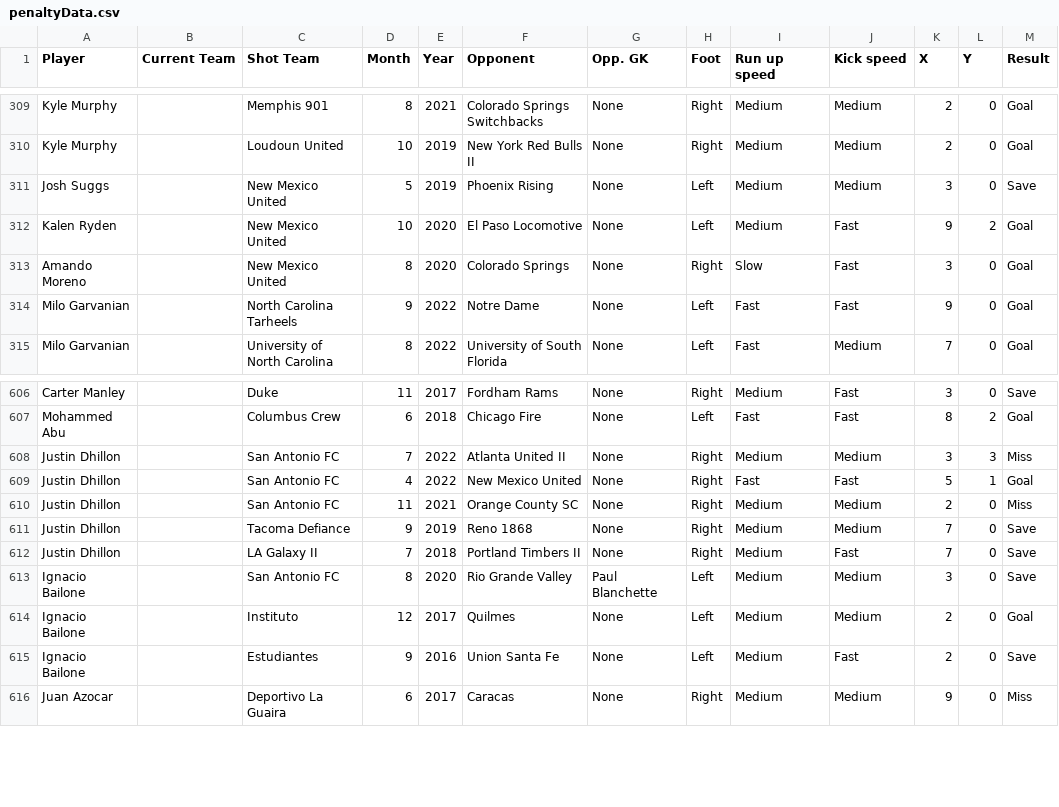
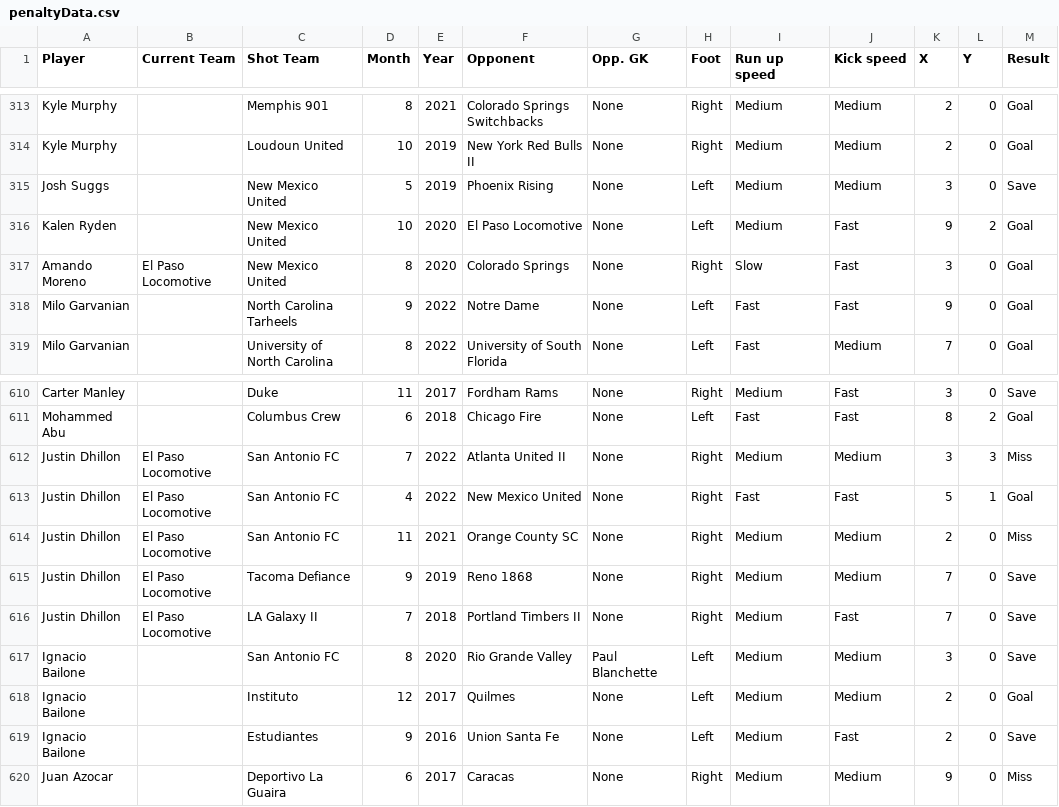
Before and after one commit to Monterey-Bay-FC/PenaltyKicks, a CSV file: data/penaltyData.csv, drawn as a sheet; only a part is shown, gaps mark what is left out; the diff covers the shown part only.

Commit message:
Updated data sheet for El Paso 3/13

```diff
--- a/data/penaltyData.csv
+++ b/data/penaltyData.csv
@@ -312,3 +316,3 @@ Josh Suggs,,New Mexico United,5,2019,Phoenix Rising,None,Left,Medium,Medium,3,0,
 Kalen Ryden,,New Mexico United,10,2020,El Paso Locomotive,None,Left,Medium,Fast,9,2,Goal
-Amando Moreno,,New Mexico United,8,2020,Colorado Springs,None,Right,Slow,Fast,3,0,Goal
+Amando Moreno,El Paso Locomotive,New Mexico United,8,2020,Colorado Springs,None,Right,Slow,Fast,3,0,Goal
 Milo Garvanian,,North Carolina Tarheels,9,2022,Notre Dame,None,Left,Fast,Fast,9,0,Goal
@@ -607,7 +611,7 @@ Carter Manley,,Duke,11,2017,Fordham Rams,None,Right,Medium,Fast,3,0,Save
 Mohammed Abu,,Columbus Crew,6,2018,Chicago Fire,None,Left,Fast,Fast,8,2,Goal
-Justin Dhillon,,San Antonio FC,7,2022,Atlanta United II,None,Right,Medium,Medium,3,3,Miss
-Justin Dhillon,,San Antonio FC,4,2022,New Mexico United,None,Right,Fast,Fast,5,1,Goal
-Justin Dhillon,,San Antonio FC,11,2021,Orange County SC,None,Right,Medium,Medium,2,0,Miss
-Justin Dhillon,,Tacoma Defiance,9,2019,Reno 1868,None,Right,Medium,Medium,7,0,Save
-Justin Dhillon,,LA Galaxy II,7,2018,Portland Timbers II,None,Right,Medium,Fast,7,0,Save
+Justin Dhillon,El Paso Locomotive,San Antonio FC,7,2022,Atlanta United II,None,Right,Medium,Medium,3,3,Miss
+Justin Dhillon,El Paso Locomotive,San Antonio FC,4,2022,New Mexico United,None,Right,Fast,Fast,5,1,Goal
+Justin Dhillon,El Paso Locomotive,San Antonio FC,11,2021,Orange County SC,None,Right,Medium,Medium,2,0,Miss
+Justin Dhillon,El Paso Locomotive,Tacoma Defiance,9,2019,Reno 1868,None,Right,Medium,Medium,7,0,Save
+Justin Dhillon,El Paso Locomotive,LA Galaxy II,7,2018,Portland Timbers II,None,Right,Medium,Fast,7,0,Save
 Ignacio Bailone,,San Antonio FC,8,2020,Rio Grande Valley,Paul Blanchette,Left,Medium,Medium,3,0,Save
```
Also changed, not shown: 13 added rows and 6 edited cells elsewhere in this file.
